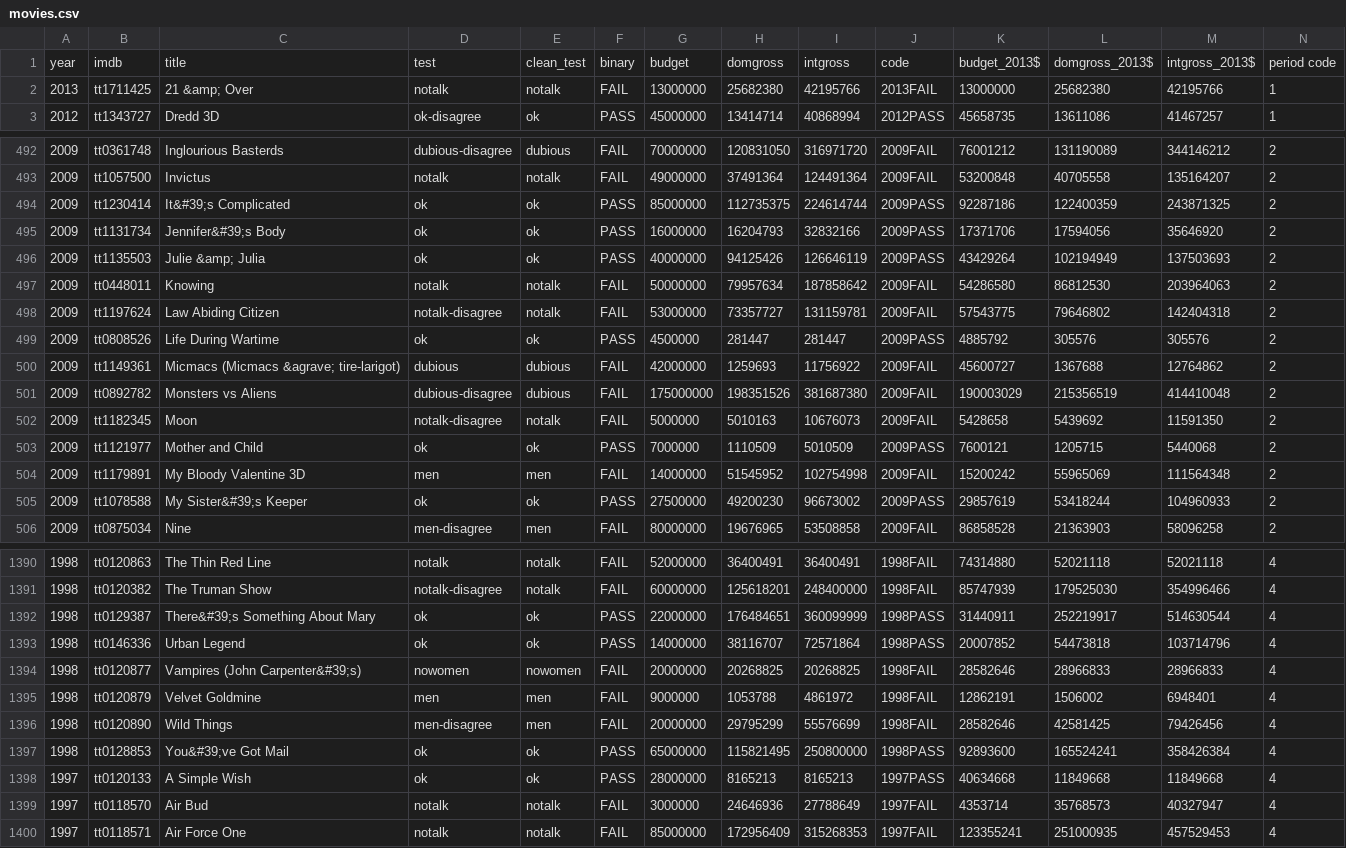
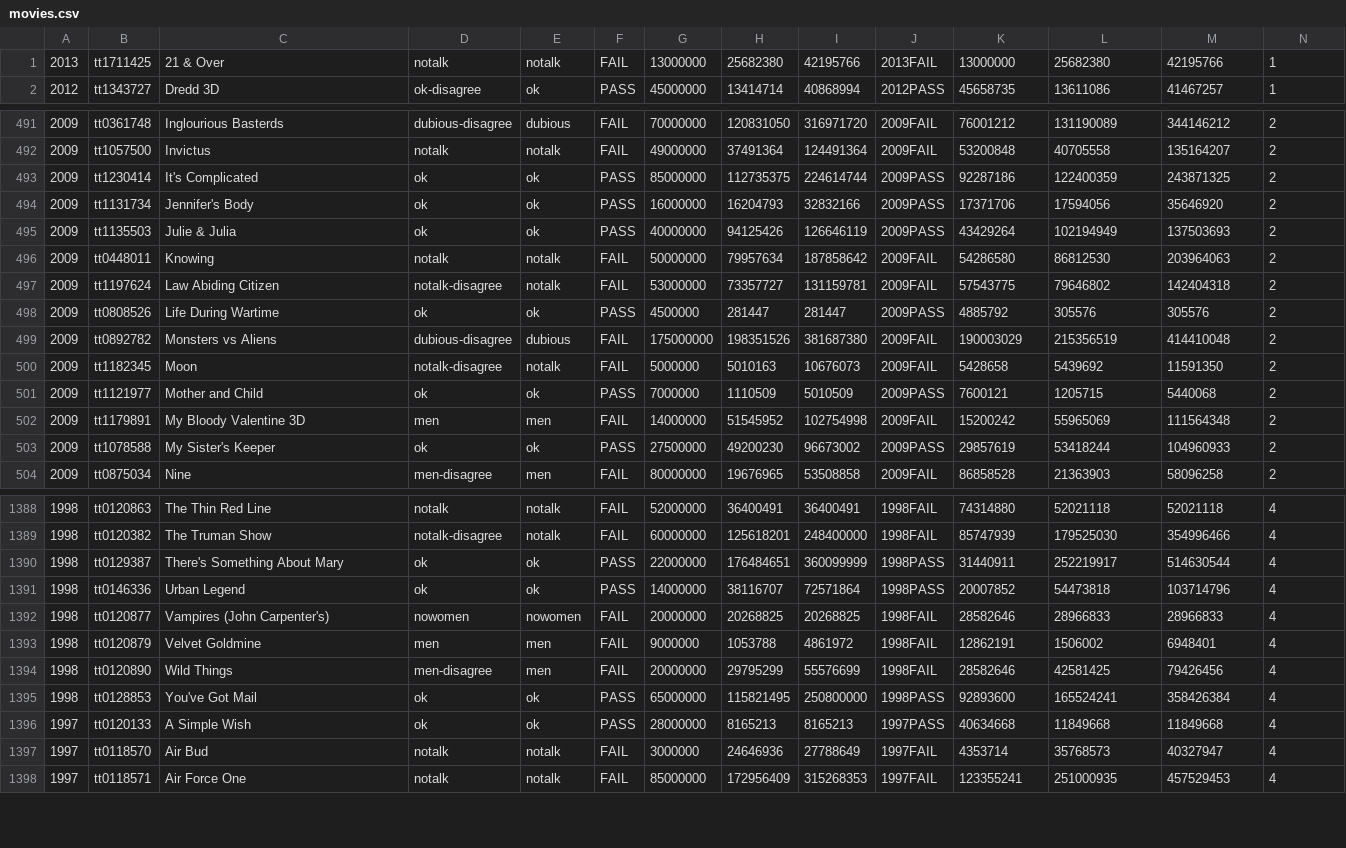
Before and after one commit to frank-64/Movie-Smash, a CSV file: movies.csv, drawn as a sheet; only a part is shown, gaps mark what is left out; removed rows and columns are numbered as before the commit, all else as after; rows hold the shown columns only; the diff covers the shown part only; the diff names each change by its address in the sheet, - before the commit and + after, or states it on an @@ line.

```diff
--- a/movies.csv
+++ b/movies.csv
-row 1: year | imdb | title | test | clean_test | binary | budget | domgross | intgross | code | budget_2013$ | domgross_2013$ | intgross_2013$ | period code
-C1: 21 &amp; Over
+C1: 21 & Over
-C493: It&#39;s Complicated
+C493: It's Complicated
-C494: Jennifer&#39;s Body
+C494: Jennifer's Body
-C495: Julie &amp; Julia
+C495: Julie & Julia
-row 500: 2009 | tt1149361 | Micmacs (Micmacs &agrave; tire-larigot) | dubious | dubious | FAIL | 42000000 | 1259693 | 11756922 | 2009FAIL | 45600727 | 1367688 | 12764862 | 2
-C503: My Sister&#39;s Keeper
+C503: My Sister's Keeper
-C1390: There&#39;s Something About Mary
+C1390: There's Something About Mary
-C1392: Vampires (John Carpenter&#39;s)
+C1392: Vampires (John Carpenter's)
-C1395: You&#39;ve Got Mail
+C1395: You've Got Mail
```
Also changed, not shown: 87 edited cells elsewhere in this file, 3 other files.
